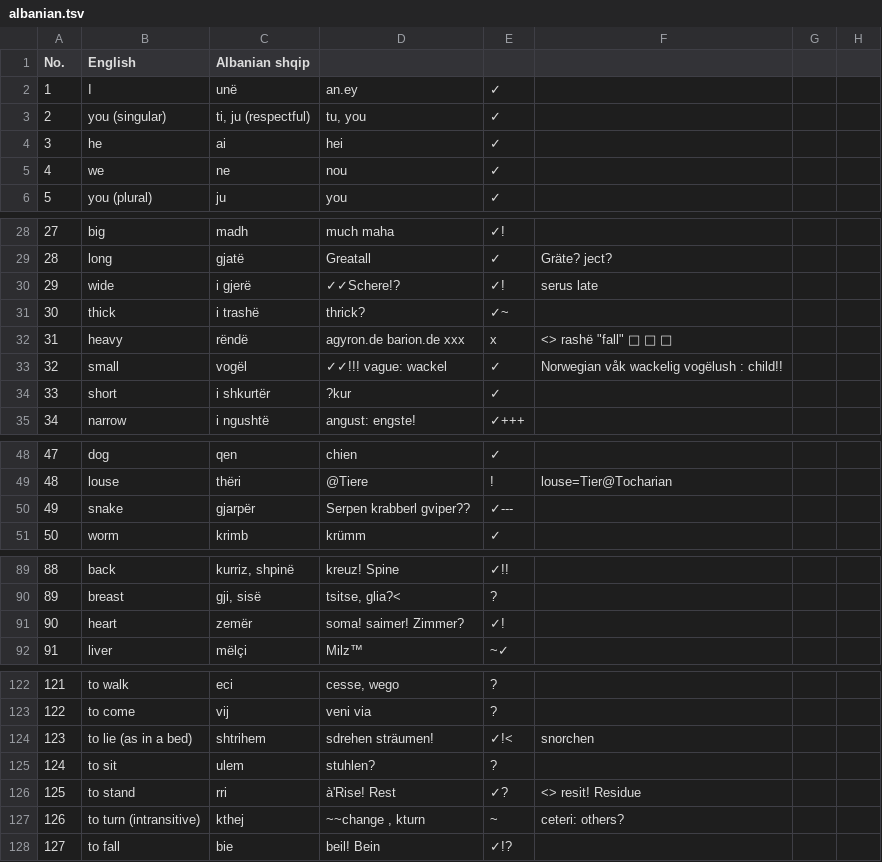
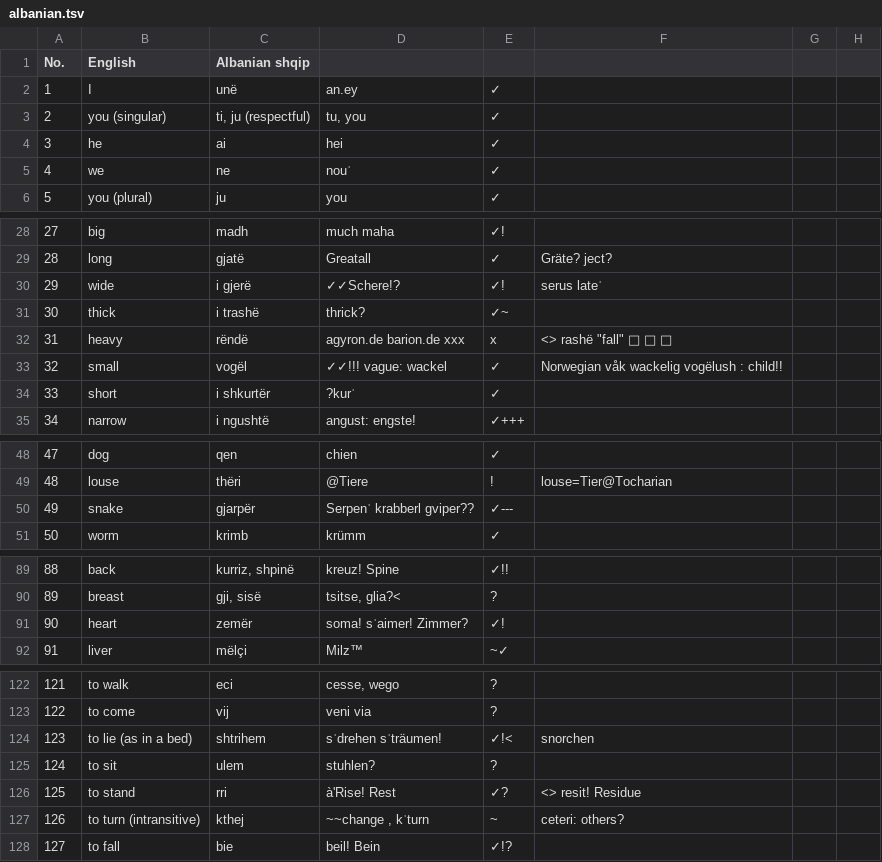
Before and after one commit to pannous/swadesh, a TSV file: albanian.tsv, drawn as a sheet; only a part is shown, gaps mark what is left out; the diff covers the shown part only; the diff names each change by its address in the sheet, - before the commit and + after, or states it on an @@ line.

```diff
--- a/albanian.tsv
+++ b/albanian.tsv
-D5: nou
+D5: nouʿ
-F30: serus late
+F30: serus lateʿ
-D34: ?kur
+D34: ?kurʿ
-D50: Serpen krabberl gviper??
+D50: Serpenʿ krabberl gviper??
-D91: soma! saimer! Zimmer?
+D91: soma! sʿaimer! Zimmer?
-D124: sdrehen sträumen!
+D124: sʿdrehen sʿträumen!
-D127: ~~change , kturn
+D127: ~~change , kʿturn
```
Also changed, not shown: 13 edited cells elsewhere in this file, Armenian.tsv, Romani.tsv, 6 other files.
